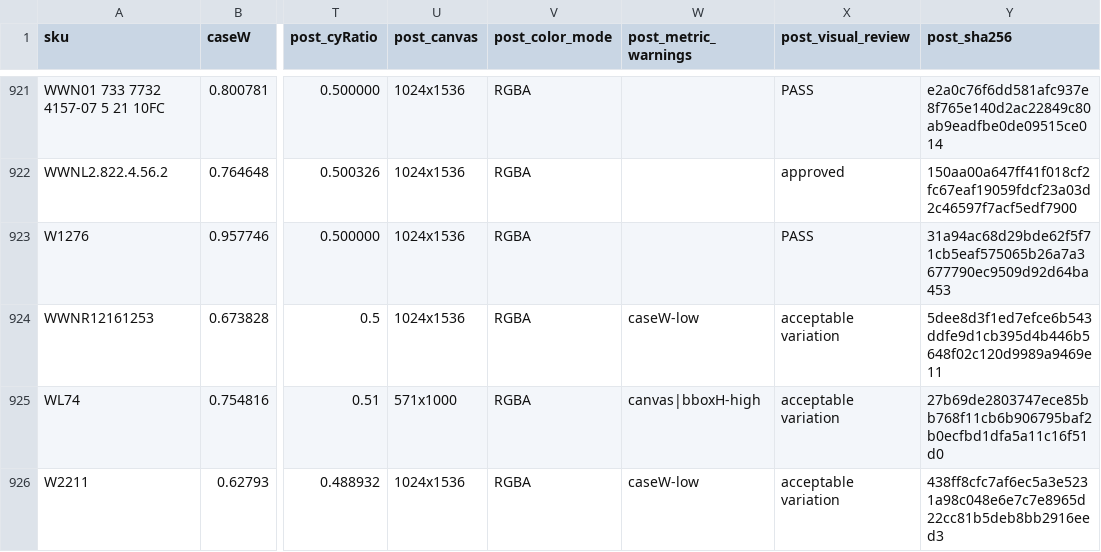
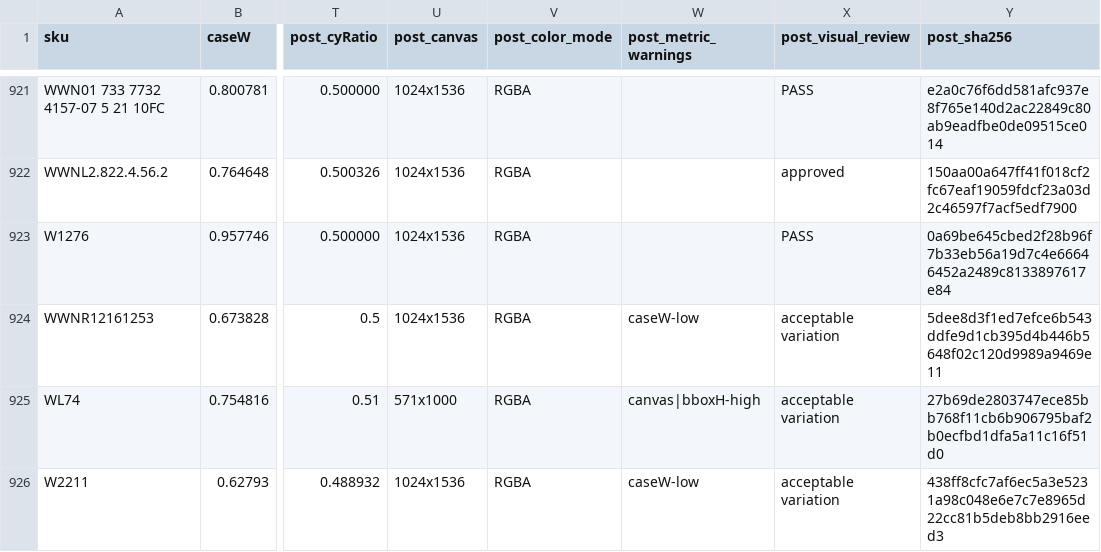
Before and after one commit to AveryArtlife/gembreak-images, a CSV file: audit/uniform-v2-2026-09-11/qa_audit.csv, drawn as a sheet; only a part is shown, gaps mark what is left out; the diff covers the shown part only; the diff names each change by its address in the sheet, - before the commit and + after, or states it on an @@ line.

```diff
--- a/audit/uniform-v2-2026-09-11/qa_audit.csv
+++ b/audit/uniform-v2-2026-09-11/qa_audit.csv
-Y923 (post_sha256): 31a94ac68d29bde62f5f71cb5eaf575065b26a7a3677790ec9509d92d64ba453
+Y923 (post_sha256): 0a69be645cbed2f28b96f7b33eb56a19d7c4e66646452a2489c8133897617e84
```
Also changed, not shown: 11 edited cells elsewhere in this file, audit/uniform-v2-2026-09-11/rerender-staging/final-candidates/qa_rerender_metrics.csv, audit/uniform-v2-2026-09-11/scope-integrity-after-rerender.csv, 22 other files.
